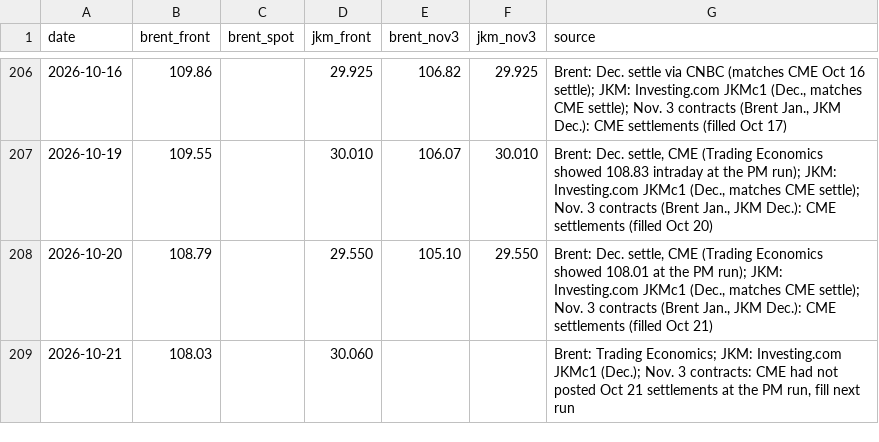
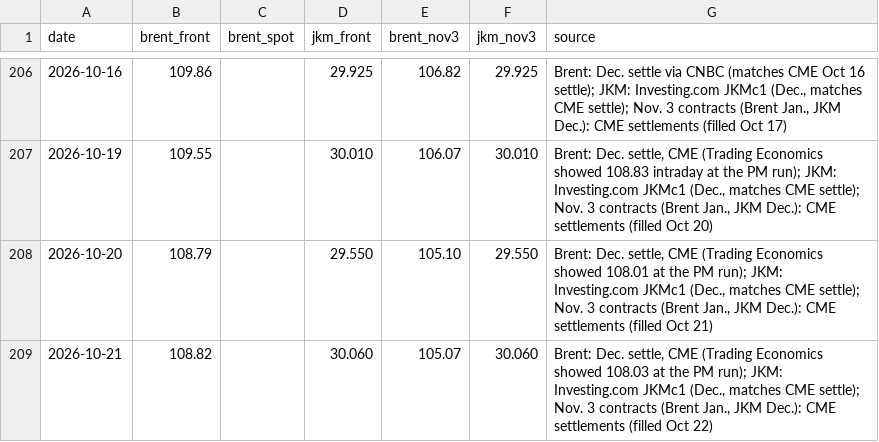
Before and after one commit to abrandt1897/GeoBrief, a CSV file: data/energy.csv, drawn as a sheet; only a part is shown, gaps mark what is left out.

```diff
--- a/data/energy.csv
+++ b/data/energy.csv
@@ -208,2 +208,2 @@ date,brent_front,brent_spot,jkm_front,brent_nov3,jkm_nov3,source
 2026-10-20,108.79,,29.550,105.10,29.550,"Brent: Dec. settle, CME (Trading Economics showed 108.01 at the PM run); JKM: Investing.com JKMc1 (Dec., matches CME settle); Nov. 3 contracts (Brent Jan., JKM Dec.): CME settlements (filled Oct 21)"
-2026-10-21,108.03,,30.060,,,"Brent: Trading Economics; JKM: Investing.com JKMc1 (Dec.); Nov. 3 contracts: CME had not posted Oct 21 settlements at the PM run, fill next run"
+2026-10-21,108.82,,30.060,105.07,30.060,"Brent: Dec. settle, CME (Trading Economics showed 108.03 at the PM run); JKM: Investing.com JKMc1 (Dec., matches CME settle); Nov. 3 contracts (Brent Jan., JKM Dec.): CME settlements (filled Oct 22)"
```
Also changed, not shown: data/gas.csv, data/headlines.csv, 4 other files.
